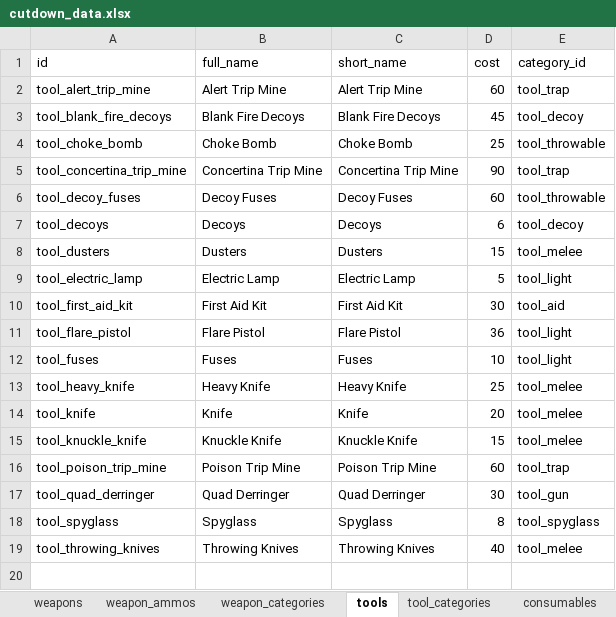
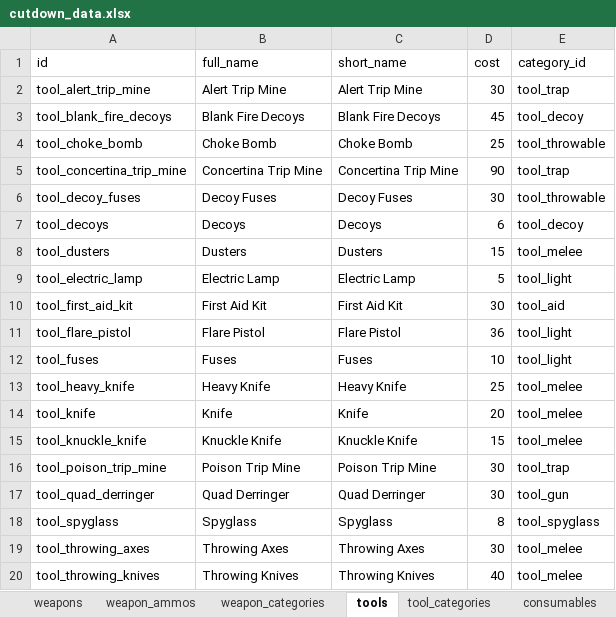
Before and after one commit to sankaku-deltalab/hunt_cutdown, an Excel workbook: priv/repo/seed_data/cutdown_data.xlsx, sheet tools, drawn as a sheet; values as stored, in another font and other column widths than the file's, no borders; table styles not drawn; the diff names each change by its address in the sheet, - before the commit and + after, or states it on an @@ line.

```diff
--- a/priv/repo/seed_data/cutdown_data.xlsx (sheet tools)
+++ b/priv/repo/seed_data/cutdown_data.xlsx (sheet tools)
-D2 (cost): 60
+D2 (cost): 30
-D6 (cost): 60
+D6 (cost): 30
-D16 (cost): 60
+D16 (cost): 30
+row 19: tool_throwing_axes | Throwing Axes | Throwing Axes | 30 | tool_melee
```
Also changed, not shown: sheet weapons, sheet consumables, sheet weapon_categories, hidden cells, 4 other files.
